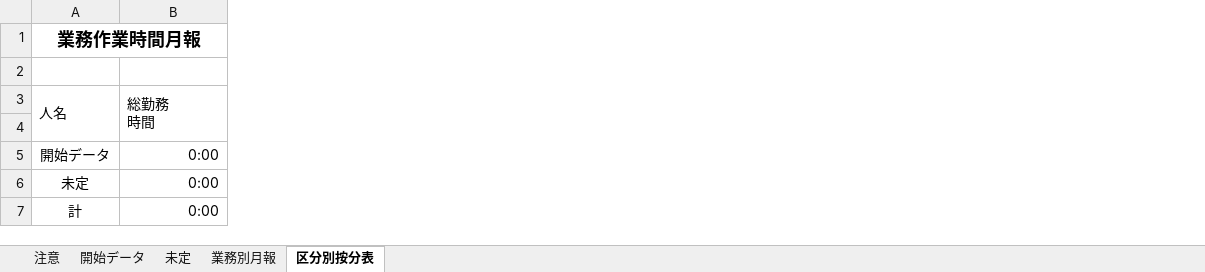
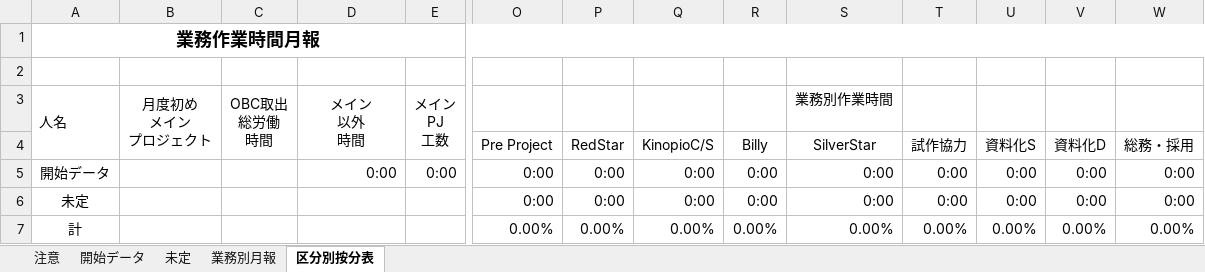
Before and after one commit to halneko5121/excel-tools, an Excel workbook: MonthlyWorkReport/Tools/Template/Template.xlsx, sheet 区分別按分表, drawn as a sheet; only a part is shown, gaps mark what is left out; values as stored, in another font and other column widths than the file's, no borders; conditional formats not drawn; removed rows and columns are numbered as before the commit, all else as after; rows hold the shown columns only; ↵ is a line break in a cell; the diff covers the shown part only; the diff names each change by its address in the sheet, - before the commit and + after, or states it on an @@ line.

```diff
--- a/MonthlyWorkReport/Tools/Template/Template.xlsx (sheet 区分別按分表)
+++ b/MonthlyWorkReport/Tools/Template/Template.xlsx (sheet 区分別按分表)
+column B, row 3: 月度初め ↵ メイン ↵ プロジェクト
+column C, row 3: OBC取出 ↵ 総労働 ↵ 時間
+column E, rows 3-5: メイン ↵ PJ ↵ 工数 |  | 0:00
+column O, rows 4-7: Pre Project | 0:00 | 0:00 | 0.00%
+column P, rows 4-7: RedStar | 0:00 | 0:00 | 0.00%
+column Q, rows 4-7: KinopioC/S | 0:00 | 0:00 | 0.00%
+column R, rows 4-7: Billy | 0:00 | 0:00 | 0.00%
+column S, rows 3-7: 業務別作業時間 | SilverStar | 0:00 | 0:00 | 0.00%
+column T, rows 4-7: 試作協力 | 0:00 | 0:00 | 0.00%
+column U, rows 4-7: 資料化S | 0:00 | 0:00 | 0.00%
+column V, rows 4-7: 資料化D | 0:00 | 0:00 | 0.00%
+column W, rows 4-7: 総務・採用 | 0:00 | 0:00 | 0.00%
-A1:T1 merged
+A1:W1 merged
-D3: 総勤務 ↵ 時間
+D3: メイン ↵ 以外 ↵ 時間
-D3 alignment: left
+D3 alignment: center
-row 4: (empty)
+row 4:  |  |  |  |  | Pre Project | RedStar | KinopioC/S | Billy | SilverStar | 試作協力 | 資料化S | 資料化D | 総務・採用
-D6:D7: 0:00
+D6:D7: (empty)
```
Also changed, not shown: 13 edited cells and merged cells elsewhere in this sheet, sheet 業務別月報, sheet 開始データ, sheet 未定, formulas that keep their value, charts or pictures, 1 other file.
